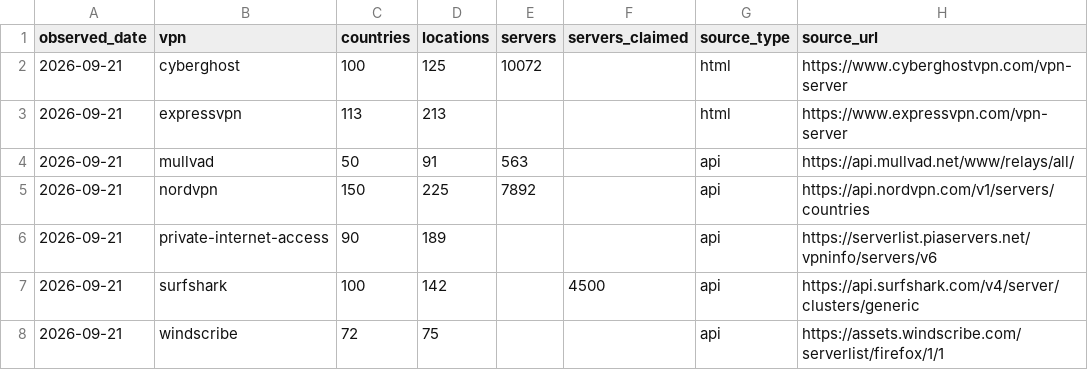
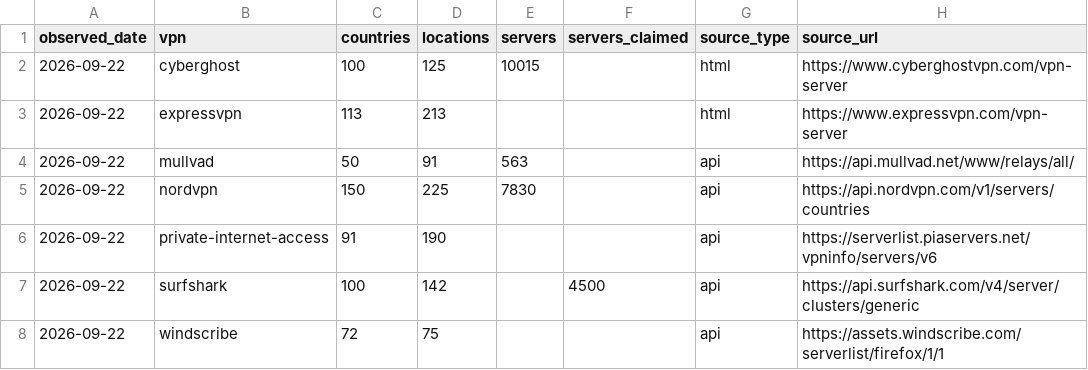
Before and after one commit to VPNLIFE-Official/vpn-infrastructure-dataset, a CSV file: data/vpn-life-provider-current.csv, drawn as a sheet.

```diff
--- a/data/vpn-life-provider-current.csv
+++ b/data/vpn-life-provider-current.csv
@@ -1,8 +1,8 @@
 observed_date,vpn,countries,locations,servers,servers_claimed,source_type,source_url
-2026-09-21,cyberghost,100,125,10072,,html,https://www.cyberghostvpn.com/vpn-server
-2026-09-21,expressvpn,113,213,,,html,https://www.expressvpn.com/vpn-server
-2026-09-21,mullvad,50,91,563,,api,https://api.mullvad.net/www/relays/all/
-2026-09-21,nordvpn,150,225,7892,,api,https://api.nordvpn.com/v1/servers/countries
-2026-09-21,private-internet-access,90,189,,,api,https://serverlist.piaservers.net/vpninfo/servers/v6
-2026-09-21,surfshark,100,142,,4500,api,https://api.surfshark.com/v4/server/clusters/generic
-2026-09-21,windscribe,72,75,,,api,https://assets.windscribe.com/serverlist/firefox/1/1
+2026-09-22,cyberghost,100,125,10015,,html,https://www.cyberghostvpn.com/vpn-server
+2026-09-22,expressvpn,113,213,,,html,https://www.expressvpn.com/vpn-server
+2026-09-22,mullvad,50,91,563,,api,https://api.mullvad.net/www/relays/all/
+2026-09-22,nordvpn,150,225,7830,,api,https://api.nordvpn.com/v1/servers/countries
+2026-09-22,private-internet-access,91,190,,,api,https://serverlist.piaservers.net/vpninfo/servers/v6
+2026-09-22,surfshark,100,142,,4500,api,https://api.surfshark.com/v4/server/clusters/generic
+2026-09-22,windscribe,72,75,,,api,https://assets.windscribe.com/serverlist/firefox/1/1
```
Also changed, not shown: data/vpn-life-country-load.csv, data/vpn-life-fx-daily.csv, 4 other files.
